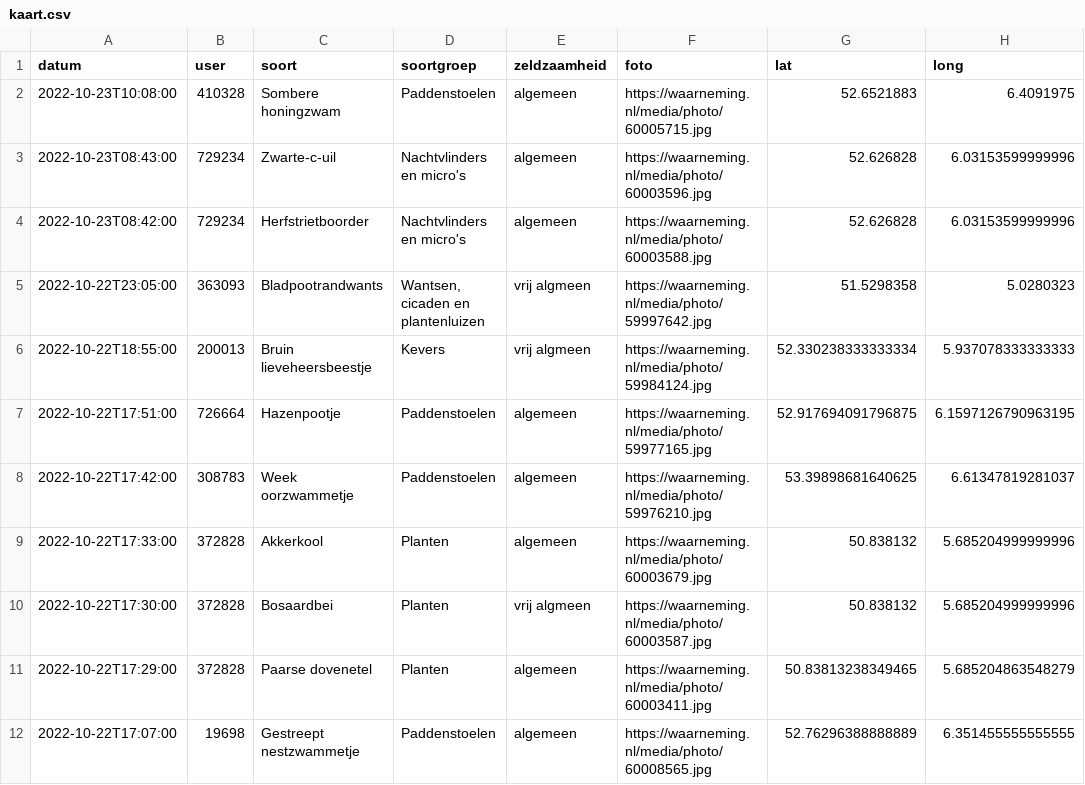
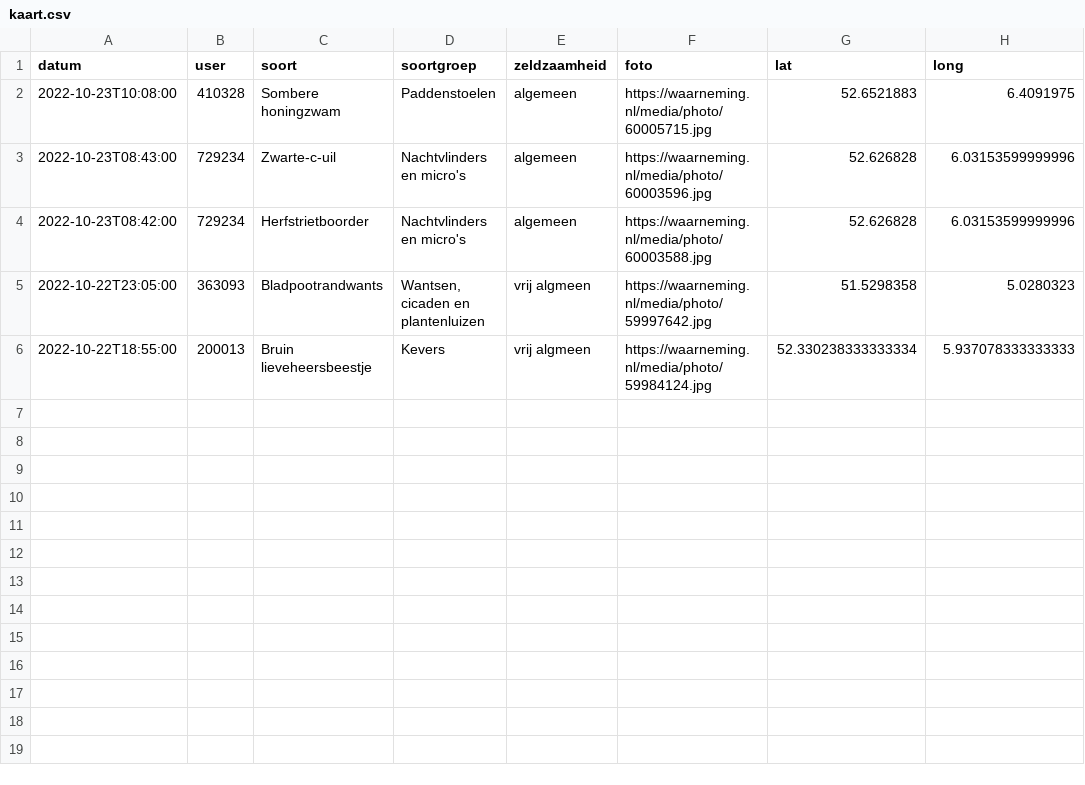
Before and after one commit to erikvangameren/dewildetuin, a CSV file: kaart.csv, drawn as a sheet.

```diff
--- a/kaart.csv
+++ b/kaart.csv
@@ -6,7 +6 @@
 "2022-10-22T18:55:00","200013","Bruin lieveheersbeestje","Kevers","vrij algmeen","https://waarneming.nl/media/photo/59984124.jpg","52.330238333333334","5.937078333333333",
-"2022-10-22T17:51:00","726664","Hazenpootje","Paddenstoelen","algemeen","https://waarneming.nl/media/photo/59977165.jpg","52.917694091796875","6.1597126790963195",
-"2022-10-22T17:42:00","308783","Week oorzwammetje","Paddenstoelen","algemeen","https://waarneming.nl/media/photo/59976210.jpg","53.39898681640625","6.61347819281037",
-"2022-10-22T17:33:00","372828","Akkerkool","Planten","algemeen","https://waarneming.nl/media/photo/60003679.jpg","50.838132","5.685204999999996",
-"2022-10-22T17:30:00","372828","Bosaardbei","Planten","vrij algmeen","https://waarneming.nl/media/photo/60003587.jpg","50.838132","5.685204999999996",
-"2022-10-22T17:29:00","372828","Paarse dovenetel","Planten","algemeen","https://waarneming.nl/media/photo/60003411.jpg","50.83813238349465","5.685204863548279",
-"2022-10-22T17:07:00","19698","Gestreept nestzwammetje","Paddenstoelen","algemeen","https://waarneming.nl/media/photo/60008565.jpg","52.76296388888889","6.351455555555555",
```
